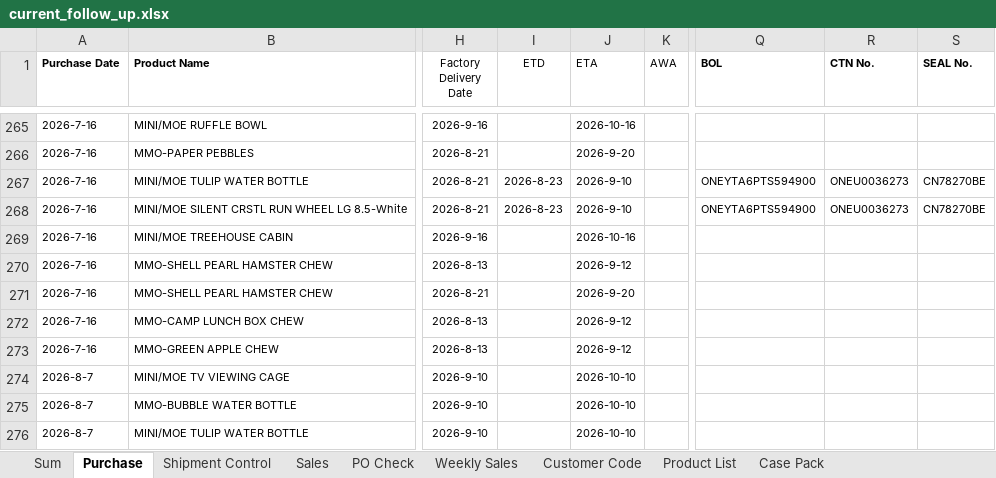
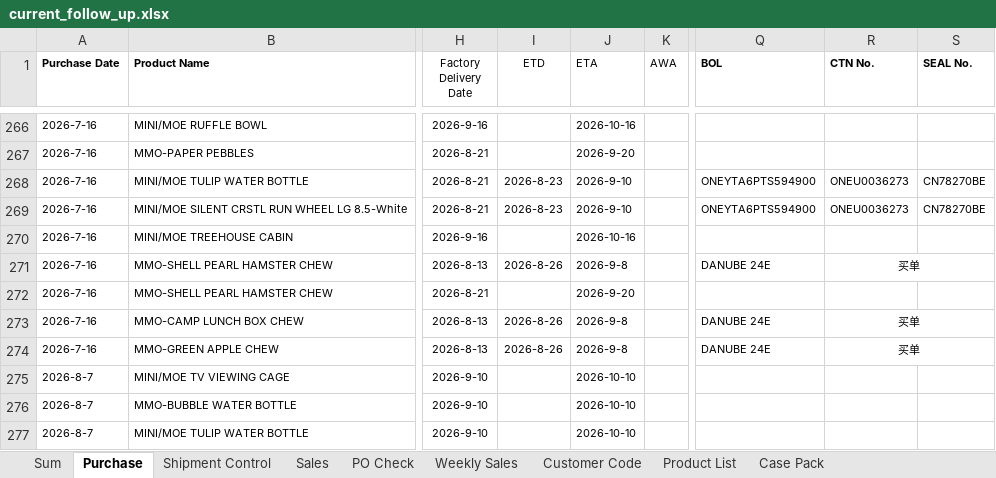
Before and after one commit to nicolechu111111-lgtm/scm-risk-dashboard, an Excel workbook: data/current_follow_up.xlsx, sheet Purchase, drawn as a sheet; only a part is shown, gaps mark what is left out; values as stored, in another font and other column widths than the file's, no borders; addresses are those after the commit; the diff covers the shown part only; the diff names each change by its address in the sheet, - before the commit and + after, or states it on an @@ line.

```diff
--- a/data/current_follow_up.xlsx (sheet Purchase)
+++ b/data/current_follow_up.xlsx (sheet Purchase)
-I271 (ETD): (empty)
+I271 (ETD): 2026-8-26
-J271 (ETA): 2026-9-12
+J271 (ETA): 2026-9-8
-Q271 (BOL): (empty)
+Q271 (BOL): DANUBE 24E
-R271 (CTN No.): (empty)
+R271 (CTN No.): 买单
+R271:S271 merged
-I273:I274 (ETD): (empty)
+I273:I274 (ETD): 2026-8-26
-J273:J274 (ETA): 2026-9-12
+J273:J274 (ETA): 2026-9-8
-Q273:Q274 (BOL): (empty)
+Q273:Q274 (BOL): DANUBE 24E
-R273:R274 (CTN No.): (empty)
+R273:R274 (CTN No.): 买单
+R273:S273 merged
+R274:S274 merged
```
Also changed, not shown: 1 added row, 14 edited cells and merged cells elsewhere in this sheet, sheet Sum, sheet Shipment Control, sheet Sales, formulas that keep their value.
